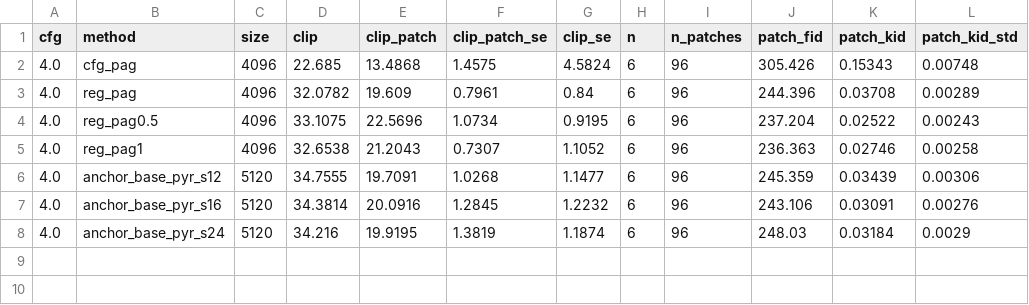
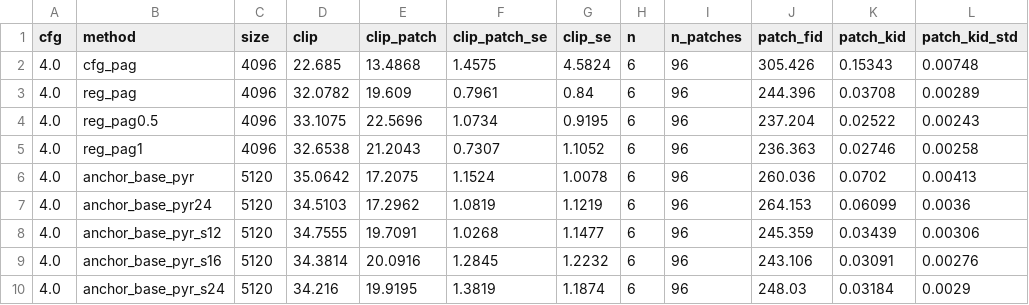
Before and after one commit to Pourya-Moghadam/resolution-equivariant-guidance, a CSV file: results/reg_pag_pilot_eval.csv, drawn as a sheet; the diff names each change by its address in the sheet, - before the commit and + after, or states it on an @@ line.

```diff
--- a/results/reg_pag_pilot_eval.csv
+++ b/results/reg_pag_pilot_eval.csv
+row 6: 4.0 | anchor_base_pyr | 5120 | 35.0642 | 17.2075 | 1.1524 | 1.0078 | 6 | 96 | 260.036 | 0.0702 | 0.00413
+row 7: 4.0 | anchor_base_pyr24 | 5120 | 34.5103 | 17.2962 | 1.0819 | 1.1219 | 6 | 96 | 264.153 | 0.06099 | 0.0036
```
Also changed, not shown: results/reg_pag_pilot_pref.csv, results/reg_pag_pilot_speckle.csv, 21 other files.
